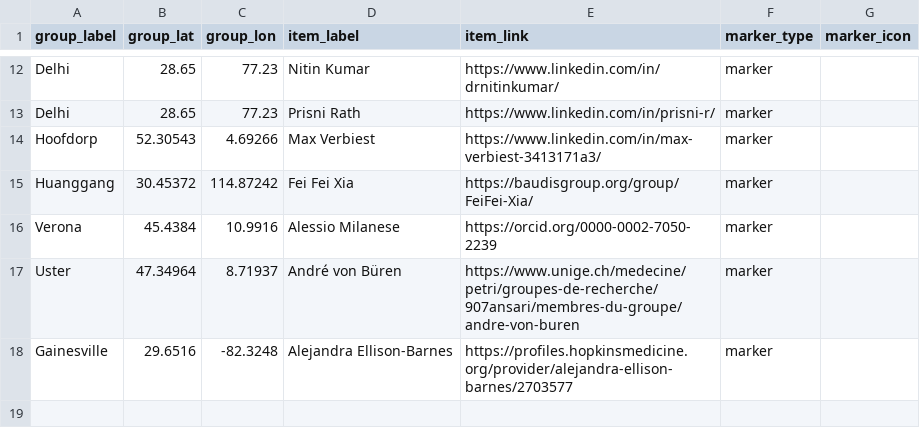
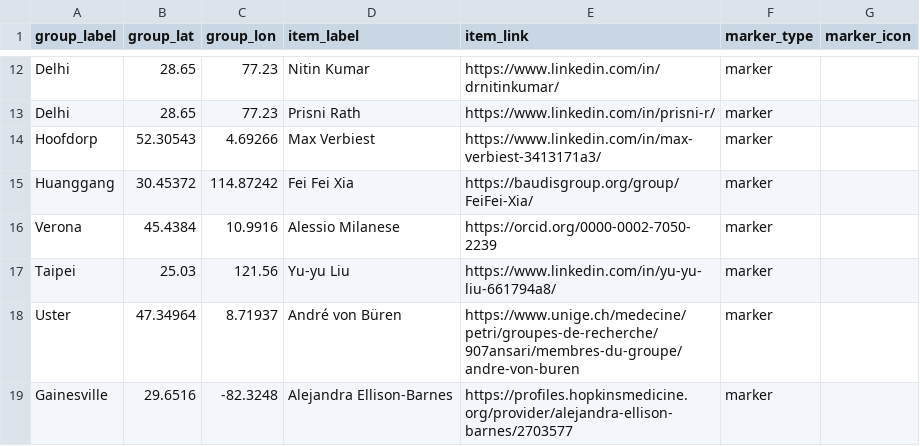
Before and after one commit to baudisgroup/baudisgroup.github.io, a TSV file: docs/group/people.tsv, drawn as a sheet; only a part is shown, gaps mark what is left out.

```diff
--- a/docs/group/people.tsv
+++ b/docs/group/people.tsv
@@ -16,2 +16,3 @@ Huanggang	30.45372	114.87242	Fei Fei Xia	https://baudisgroup.org/group/FeiFei-Xi
 Verona	45.4384	10.9916	Alessio Milanese	https://orcid.org/0000-0002-7050-2239	marker	
+Taipei	25.03	121.56	Yu-yu Liu	https://www.linkedin.com/in/yu-yu-liu-661794a8/	marker	
 Uster	47.34964	8.71937	André von Büren	https://www.unige.ch/medecine/petri/groupes-de-recherche/907ansari/membres-du-groupe/andre-von-buren	marker	
```
Also changed, not shown: 1 other file.
